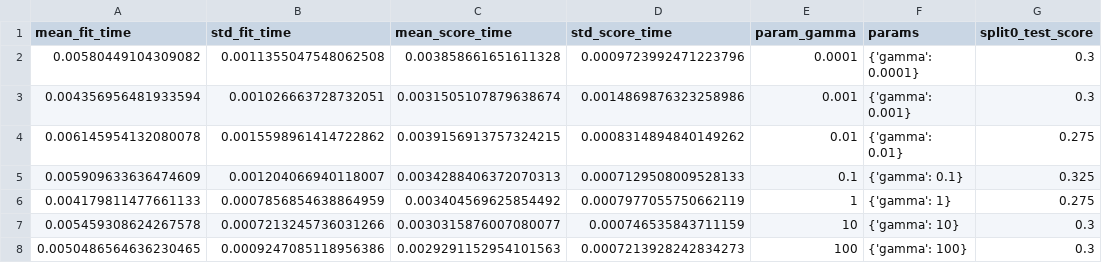
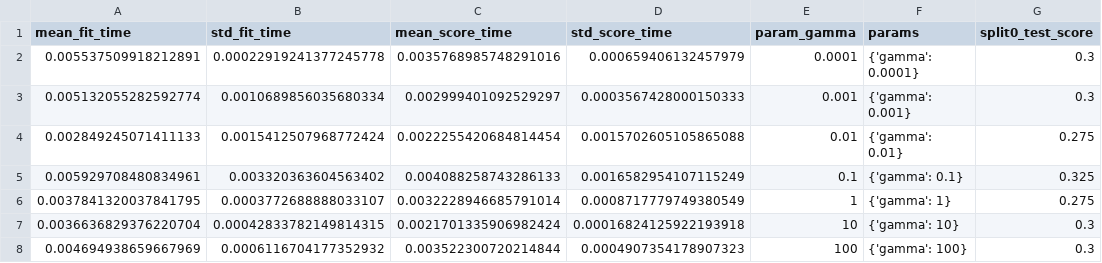
Before and after one commit to jmdjoukang/Capstone, a CSV file: svm_gamma_tune_model_result.csv, drawn as a sheet; only a part is shown; the diff names each change by its address in the sheet, - before the commit and + after, or states it on an @@ line.

```diff
--- a/svm_gamma_tune_model_result.csv
+++ b/svm_gamma_tune_model_result.csv
-A2 (mean_fit_time): 0.00580449104309082
+A2 (mean_fit_time): 0.005537509918212891
-B2 (std_fit_time): 0.0011355047548062508
+B2 (std_fit_time): 0.00022919241377245778
-C2 (mean_score_time): 0.003858661651611328
+C2 (mean_score_time): 0.0035768985748291016
-D2 (std_score_time): 0.0009723992471223796
+D2 (std_score_time): 0.000659406132457979
-A3 (mean_fit_time): 0.004356956481933594
+A3 (mean_fit_time): 0.005132055282592774
-B3 (std_fit_time): 0.001026663728732051
+B3 (std_fit_time): 0.0010689856035680334
-C3 (mean_score_time): 0.0031505107879638674
+C3 (mean_score_time): 0.002999401092529297
-D3 (std_score_time): 0.0014869876323258986
+D3 (std_score_time): 0.0003567428000150333
-A4 (mean_fit_time): 0.006145954132080078
+A4 (mean_fit_time): 0.002849245071411133
-B4 (std_fit_time): 0.0015598961414722862
+B4 (std_fit_time): 0.0015412507968772424
-C4 (mean_score_time): 0.0039156913757324215
+C4 (mean_score_time): 0.0022255420684814454
-D4 (std_score_time): 0.0008314894840149262
+D4 (std_score_time): 0.0015702605105865088
-A5 (mean_fit_time): 0.005909633636474609
+A5 (mean_fit_time): 0.005929708480834961
-B5 (std_fit_time): 0.001204066940118007
+B5 (std_fit_time): 0.003320363604563402
-C5 (mean_score_time): 0.0034288406372070313
+C5 (mean_score_time): 0.004088258743286133
-D5 (std_score_time): 0.0007129508009528133
+D5 (std_score_time): 0.0016582954107115249
-A6 (mean_fit_time): 0.004179811477661133
+A6 (mean_fit_time): 0.0037841320037841795
-B6 (std_fit_time): 0.0007856854638864959
+B6 (std_fit_time): 0.0003772688888033107
-C6 (mean_score_time): 0.003404569625854492
+C6 (mean_score_time): 0.0032228946685791014
-D6 (std_score_time): 0.0007977055750662119
+D6 (std_score_time): 0.0008717779749380549
-A7 (mean_fit_time): 0.005459308624267578
+A7 (mean_fit_time): 0.0036636829376220704
-B7 (std_fit_time): 0.0007213245736031266
+B7 (std_fit_time): 0.00042833782149814315
-C7 (mean_score_time): 0.0030315876007080077
+C7 (mean_score_time): 0.0021701335906982424
-D7 (std_score_time): 0.000746535843711159
+D7 (std_score_time): 0.00016824125922193918
-A8 (mean_fit_time): 0.0050486564636230465
+A8 (mean_fit_time): 0.004694938659667969
-B8 (std_fit_time): 0.0009247085118956386
+B8 (std_fit_time): 0.0006116704177352932
-C8 (mean_score_time): 0.0029291152954101563
+C8 (mean_score_time): 0.003522300720214844
-D8 (std_score_time): 0.0007213928242834273
+D8 (std_score_time): 0.0004907354178907323
```
Also changed, not shown: svm_c_tune_model_result.csv, 5 other files.
